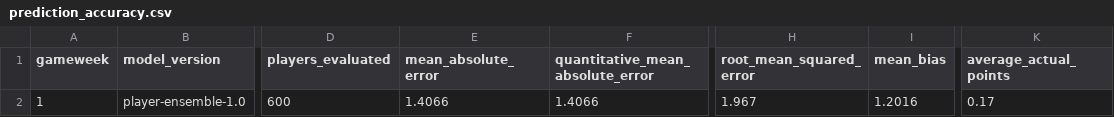
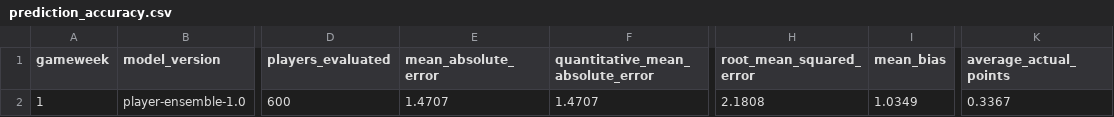
Before and after one commit to tametheboardgame/fpl-data-model, a CSV file: data/chatgpt/prediction_accuracy.csv, drawn as a sheet; only a part is shown, gaps mark what is left out; the diff names each change by its address in the sheet, - before the commit and + after, or states it on an @@ line.

```diff
--- a/data/chatgpt/prediction_accuracy.csv
+++ b/data/chatgpt/prediction_accuracy.csv
-E2 (mean_absolute_error): 1.4066
+E2 (mean_absolute_error): 1.4707
-F2 (quantitative_mean_absolute_error): 1.4066
+F2 (quantitative_mean_absolute_error): 1.4707
-H2 (root_mean_squared_error): 1.967
+H2 (root_mean_squared_error): 2.1808
-I2 (mean_bias): 1.2016
+I2 (mean_bias): 1.0349
-K2 (average_actual_points): 0.17
+K2 (average_actual_points): 0.3367
```
Also changed, not shown: data/chatgpt/player_projection_horizons.csv, 14 other files.
